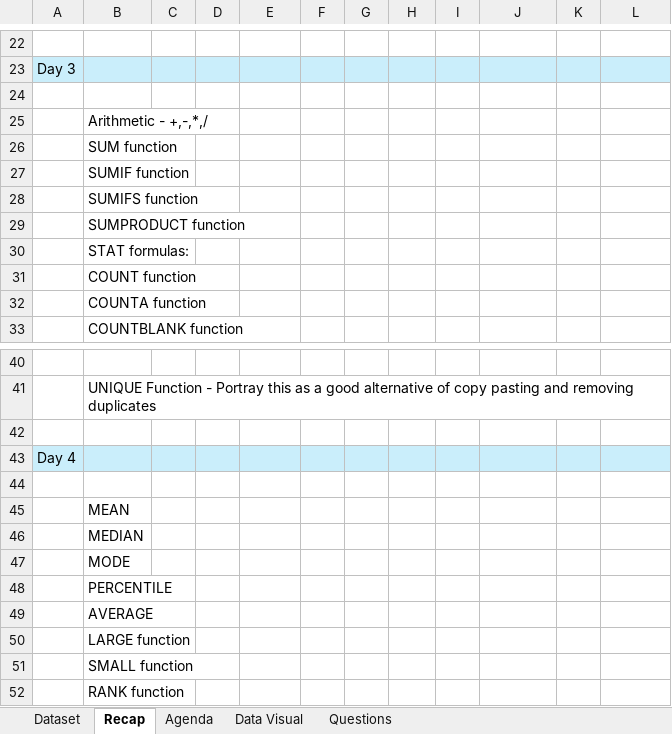
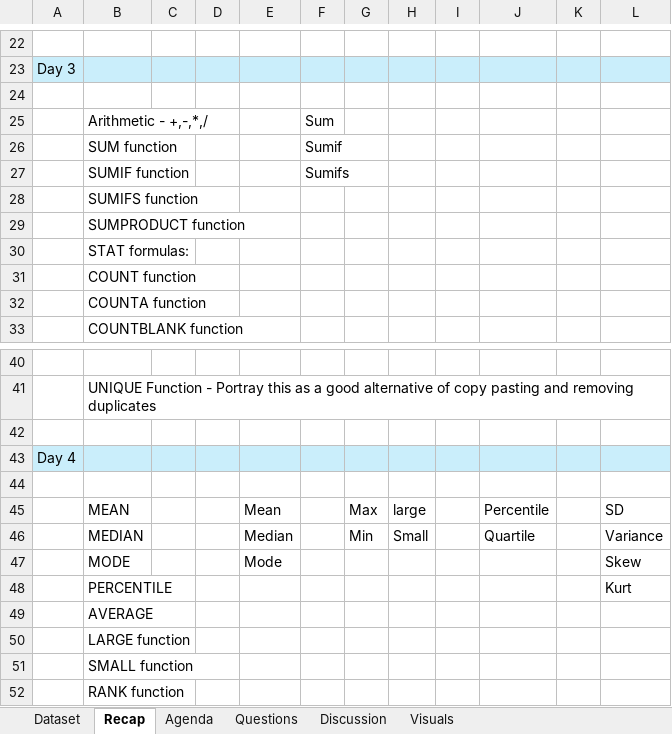
Before and after one commit to starlordali4444/Acciojob-Excel, an Excel workbook: Batch/14/In_Class/Day_6.xlsx, sheet Recap, drawn as a sheet; only a part is shown, gaps mark what is left out; values as stored, in another font and other column widths than the file's, no borders; removed rows and columns are numbered as before the commit, all else as after; the diff names each change by its address in the sheet, - before the commit and + after, or states it on an @@ line.

```diff
--- a/Batch/14/In_Class/Day_6.xlsx (sheet Recap)
+++ b/Batch/14/In_Class/Day_6.xlsx (sheet Recap)
-sheet tab: Data Visual
+sheet tab: Discussion
+sheet tab: Visuals
-F25: (empty)
+F25: Sum
-F26: (empty)
+F26: Sumif
-F27: (empty)
+F27: Sumifs
-row 45:  | MEAN
-row 46:  | MEDIAN
-row 47:  | MODE
-row 48:  | PERCENTILE
+row 45:  | MEAN |  |  | Mean |  | Max | large |  | Percentile |  | SD
+row 46:  | MEDIAN |  |  | Median |  | Min | Small |  | Quartile |  | Variance
+row 47:  | MODE |  |  | Mode |  |  |  |  |  |  | Skew
+row 48:  | PERCENTILE |  |  |  |  |  |  |  |  |  | Kurt
```
Also changed, not shown: sheet Agenda, charts or pictures, 1 other file.
